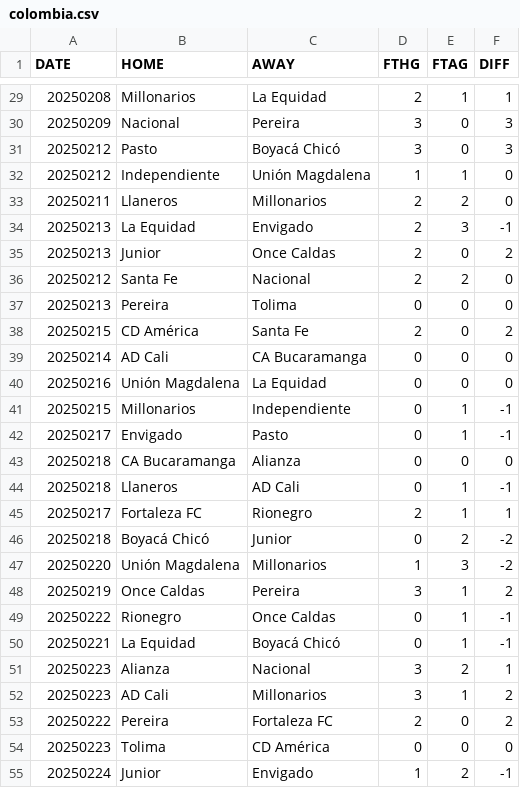
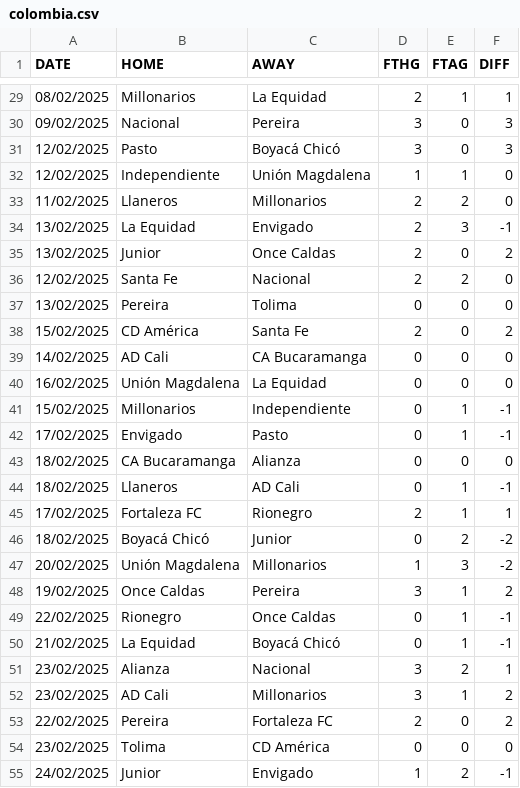
Before and after one commit to andreluizfrancabatista/fbrefscraping, a CSV file: data/colombia.csv, drawn as a sheet; only a part is shown, gaps mark what is left out; the diff covers the shown part only.

```diff
--- a/data/colombia.csv
+++ b/data/colombia.csv
@@ -29,27 +29,27 @@ DATE;HOME;AWAY;FTHG;FTAG;DIFF
-20250208;Millonarios;La Equidad;2;1;1
-20250209;Nacional;Pereira;3;0;3
-20250212;Pasto;Boyacá Chicó;3;0;3
-20250212;Independiente;Unión Magdalena;1;1;0
-20250211;Llaneros;Millonarios;2;2;0
-20250213;La Equidad;Envigado;2;3;-1
-20250213;Junior;Once Caldas;2;0;2
-20250212;Santa Fe;Nacional;2;2;0
-20250213;Pereira;Tolima;0;0;0
-20250215;CD América;Santa Fe;2;0;2
-20250214;AD Cali;CA Bucaramanga;0;0;0
-20250216;Unión Magdalena;La Equidad;0;0;0
-20250215;Millonarios;Independiente;0;1;-1
-20250217;Envigado;Pasto;0;1;-1
-20250218;CA Bucaramanga;Alianza;0;0;0
-20250218;Llaneros;AD Cali;0;1;-1
-20250217;Fortaleza FC;Rionegro;2;1;1
-20250218;Boyacá Chicó;Junior;0;2;-2
-20250220;Unión Magdalena;Millonarios;1;3;-2
-20250219;Once Caldas;Pereira;3;1;2
-20250222;Rionegro;Once Caldas;0;1;-1
-20250221;La Equidad;Boyacá Chicó;0;1;-1
-20250223;Alianza;Nacional;3;2;1
-20250223;AD Cali;Millonarios;3;1;2
-20250222;Pereira;Fortaleza FC;2;0;2
-20250223;Tolima;CD América;0;0;0
-20250224;Junior;Envigado;1;2;-1
+08/02/2025;Millonarios;La Equidad;2;1;1
+09/02/2025;Nacional;Pereira;3;0;3
+12/02/2025;Pasto;Boyacá Chicó;3;0;3
+12/02/2025;Independiente;Unión Magdalena;1;1;0
+11/02/2025;Llaneros;Millonarios;2;2;0
+13/02/2025;La Equidad;Envigado;2;3;-1
+13/02/2025;Junior;Once Caldas;2;0;2
+12/02/2025;Santa Fe;Nacional;2;2;0
+13/02/2025;Pereira;Tolima;0;0;0
+15/02/2025;CD América;Santa Fe;2;0;2
+14/02/2025;AD Cali;CA Bucaramanga;0;0;0
+16/02/2025;Unión Magdalena;La Equidad;0;0;0
+15/02/2025;Millonarios;Independiente;0;1;-1
+17/02/2025;Envigado;Pasto;0;1;-1
+18/02/2025;CA Bucaramanga;Alianza;0;0;0
+18/02/2025;Llaneros;AD Cali;0;1;-1
+17/02/2025;Fortaleza FC;Rionegro;2;1;1
+18/02/2025;Boyacá Chicó;Junior;0;2;-2
+20/02/2025;Unión Magdalena;Millonarios;1;3;-2
+19/02/2025;Once Caldas;Pereira;3;1;2
+22/02/2025;Rionegro;Once Caldas;0;1;-1
+21/02/2025;La Equidad;Boyacá Chicó;0;1;-1
+23/02/2025;Alianza;Nacional;3;2;1
+23/02/2025;AD Cali;Millonarios;3;1;2
+22/02/2025;Pereira;Fortaleza FC;2;0;2
+23/02/2025;Tolima;CD América;0;0;0
+24/02/2025;Junior;Envigado;1;2;-1
```
Also changed, not shown: 82 edited cells elsewhere in this file, data/colombia_next.csv, 8 other files.
